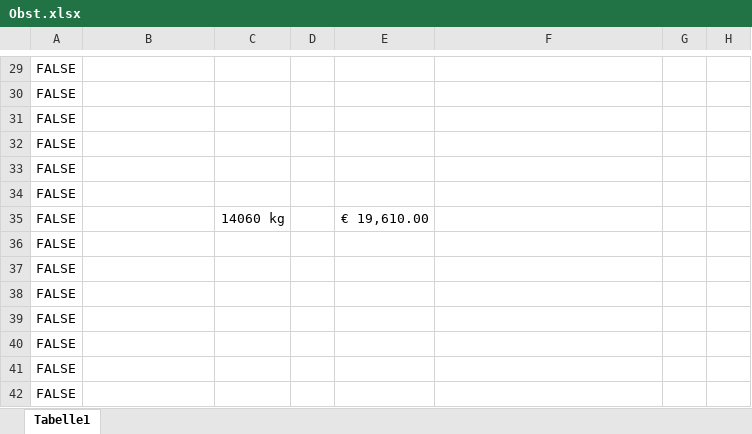
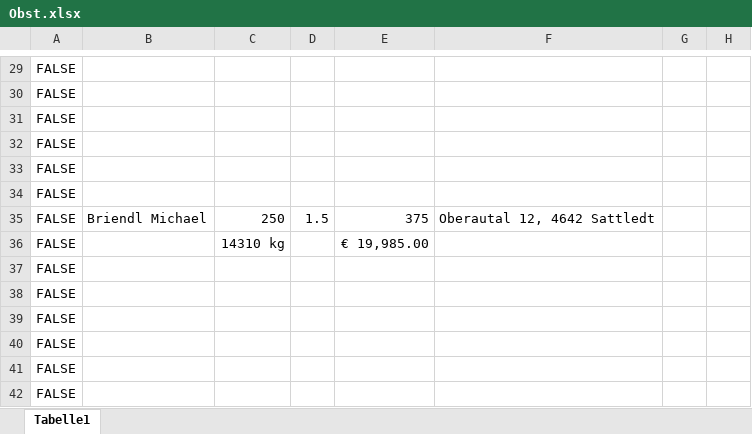
Before and after one commit to Dendak/mapa-rozvozu-ovoce, an Excel workbook: Obst.xlsx, sheet Tabelle1, drawn as a sheet; only a part is shown, gaps mark what is left out; the shorter side is filled out with more unchanged rows; values as stored, in another font and other column widths than the file's, no borders; conditional formats not drawn; addresses are those after the commit; the diff names each change by its address in the sheet, - before the commit and + after, or states it on an @@ line.

```diff
--- a/Obst.xlsx (sheet Tabelle1)
+++ b/Obst.xlsx (sheet Tabelle1)
+row 35: FALSE | Briendl Michael | 250 | 1.5 | 375 | Oberautal 12, 4642 Sattledt
-C36: 14060 kg
+C36: 14310 kg
-E36: € 19,610.00
+E36: € 19,985.00
```
